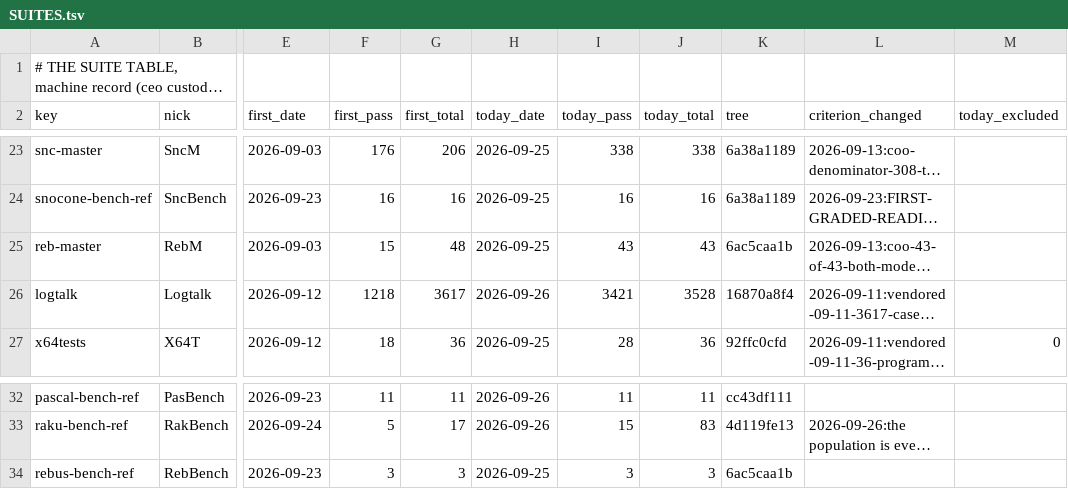
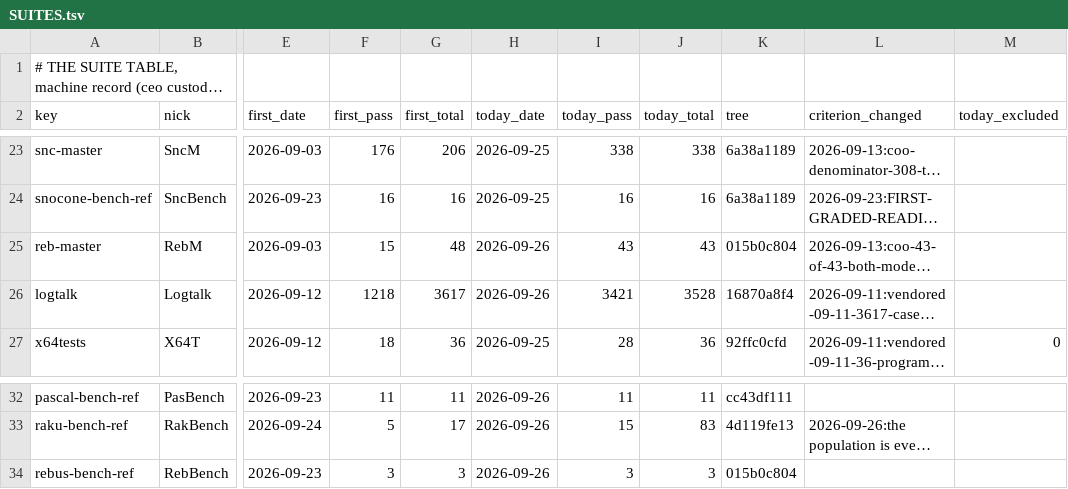
Before and after one commit to snobol4ever/.github, a TSV file: SUITES.tsv, drawn as a sheet; only a part is shown, gaps mark what is left out; long unchanged cells end in …; the diff names each change by its address in the sheet, - before the commit and + after, or states it on an @@ line.

```diff
--- a/SUITES.tsv
+++ b/SUITES.tsv
-H25 (today_date): 2026-09-25
+H25 (today_date): 2026-09-26
-K25 (tree): 6ac5caa1b
+K25 (tree): 015b0c804
-H34 (today_date): 2026-09-25
+H34 (today_date): 2026-09-26
-K34 (tree): 6ac5caa1b
+K34 (tree): 015b0c804
```
Also changed, not shown: board-lines/2026-09-26-ceo.tsv, 2 other files.
